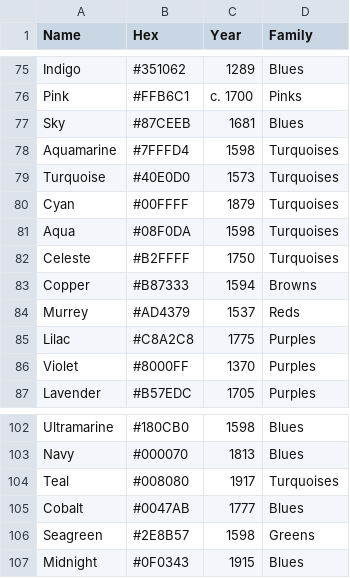
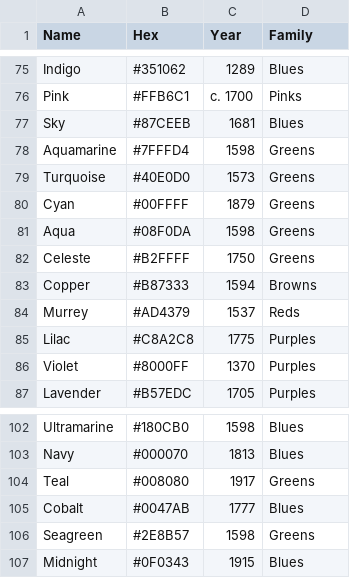
Before and after one commit to mcswee/divs-au, a CSV file: colours/colours.csv, drawn as a sheet; only a part is shown, gaps mark what is left out.

Commit message:
Update colours.csv

```diff
--- a/colours/colours.csv
+++ b/colours/colours.csv
@@ -77,7 +77,7 @@ Pink,#FFB6C1,c. 1700,Pinks
 Sky,#87CEEB,1681,Blues
-Aquamarine,#7FFFD4,1598,Turquoises
-Turquoise,#40E0D0,1573,Turquoises
-Cyan,#00FFFF,1879,Turquoises
-Aqua,#08F0DA,1598,Turquoises
-Celeste,#B2FFFF,1750,Turquoises
+Aquamarine,#7FFFD4,1598,Greens
+Turquoise,#40E0D0,1573,Greens
+Cyan,#00FFFF,1879,Greens
+Aqua,#08F0DA,1598,Greens
+Celeste,#B2FFFF,1750,Greens
 Copper,#B87333,1594,Browns
@@ -103,3 +103,3 @@ Ultramarine,#180CB0,1598,Blues
 Navy,#000070,1813,Blues
-Teal,#008080,1917,Turquoises
+Teal,#008080,1917,Greens
 Cobalt,#0047AB,1777,Blues
```
